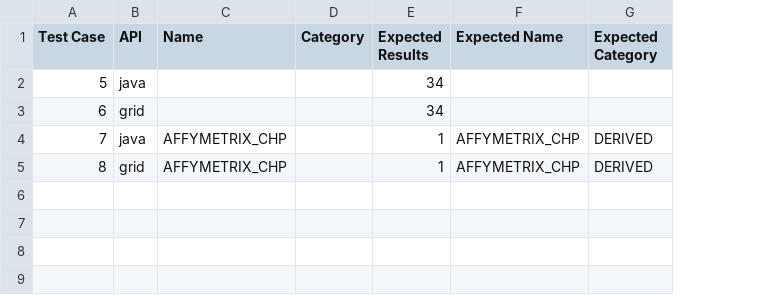
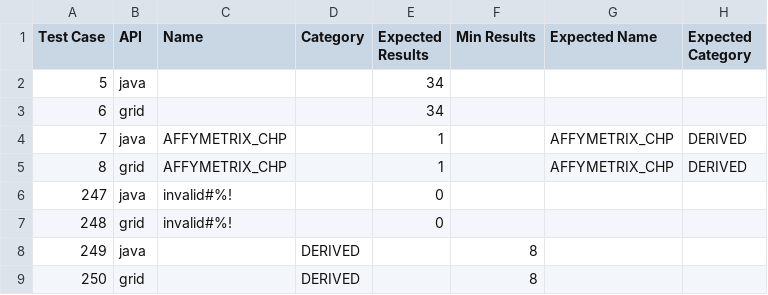
Before and after one commit to NCIP/caarray, a CSV file: qa/software/API_Test_Suite/config/FileType.csv, drawn as a sheet; the diff names each change by its address in the sheet, - before the commit and + after, or states it on an @@ line.

```diff
--- a/qa/software/API_Test_Suite/config/FileType.csv
+++ b/qa/software/API_Test_Suite/config/FileType.csv
+column F (Min Results), empty
+row 6: 247 | java | invalid#%! |  | 0
+row 7: 248 | grid | invalid#%! |  | 0
+row 8: 249 | java |  | DERIVED |  | 8
+row 9: 250 | grid |  | DERIVED |  | 8
```
Also changed, not shown: qa/software/API_Test_Suite/config/Biomaterial.csv, qa/software/API_Test_Suite/config/Experiment.csv, 31 other files.
